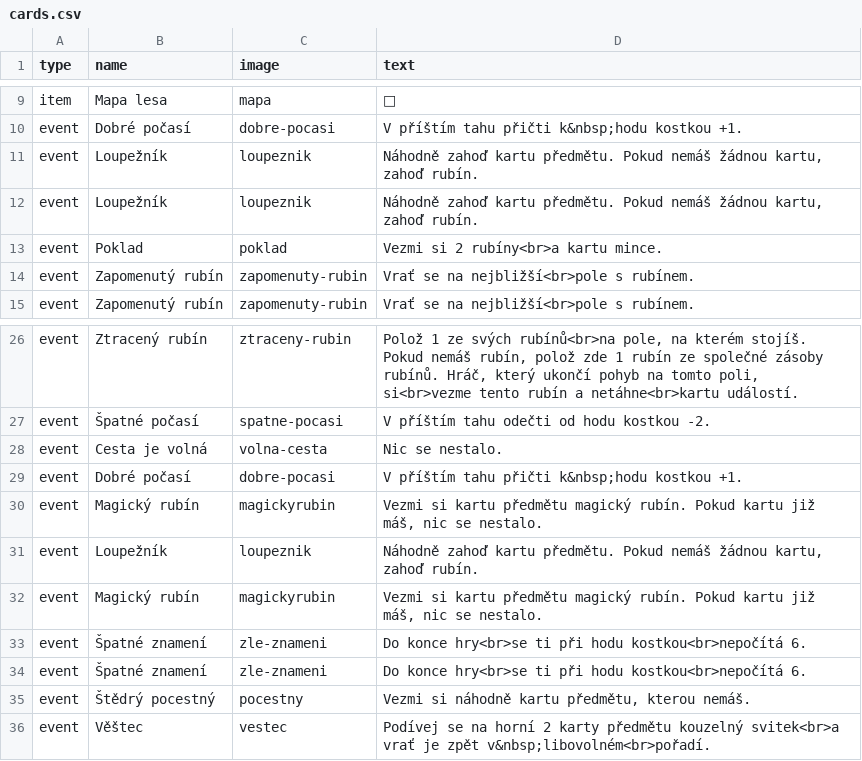
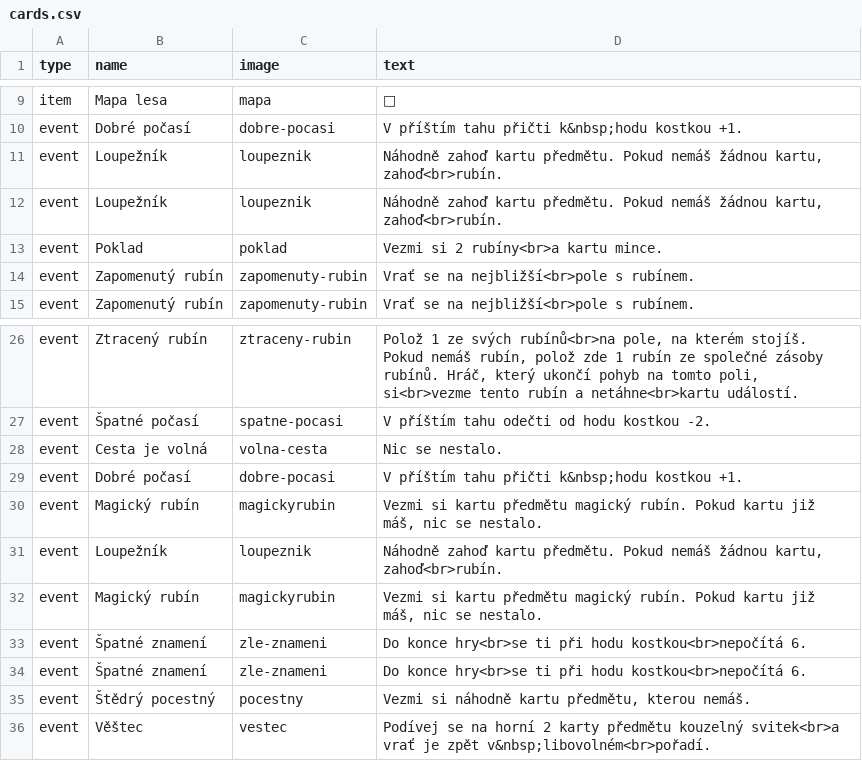
Before and after one commit to jerrylabs/card-generator, a CSV file: rubypath/cards.csv, drawn as a sheet; only a part is shown, gaps mark what is left out; the diff covers the shown part only.

Commit message:
rubypath card images

```diff
--- a/rubypath/cards.csv
+++ b/rubypath/cards.csv
@@ -10,4 +10,4 @@ item,Mapa lesa,mapa,📜
 event,Dobré počasí,dobre-pocasi,V příštím tahu přičti k&nbsp;hodu kostkou +1.
-event,Loupežník,loupeznik,"Náhodně zahoď kartu předmětu. Pokud nemáš žádnou kartu, zahoď rubín."
-event,Loupežník,loupeznik,"Náhodně zahoď kartu předmětu. Pokud nemáš žádnou kartu, zahoď rubín."
+event,Loupežník,loupeznik,"Náhodně zahoď kartu předmětu. Pokud nemáš žádnou kartu, zahoď<br>rubín."
+event,Loupežník,loupeznik,"Náhodně zahoď kartu předmětu. Pokud nemáš žádnou kartu, zahoď<br>rubín."
 event,Poklad,poklad,Vezmi si 2 rubíny<br>a kartu mince.
@@ -30,3 +30,3 @@ event,Dobré počasí,dobre-pocasi,V příštím tahu přičti k&nbsp;hodu kostk
 event,Magický rubín,magickyrubin,"Vezmi si kartu předmětu magický rubín. Pokud kartu již máš, nic se nestalo."
-event,Loupežník,loupeznik,"Náhodně zahoď kartu předmětu. Pokud nemáš žádnou kartu, zahoď rubín."
+event,Loupežník,loupeznik,"Náhodně zahoď kartu předmětu. Pokud nemáš žádnou kartu, zahoď<br>rubín."
 event,Magický rubín,magickyrubin,"Vezmi si kartu předmětu magický rubín. Pokud kartu již máš, nic se nestalo."
```
Also changed, not shown: 25 edited cells elsewhere in this file, 14 other files.
